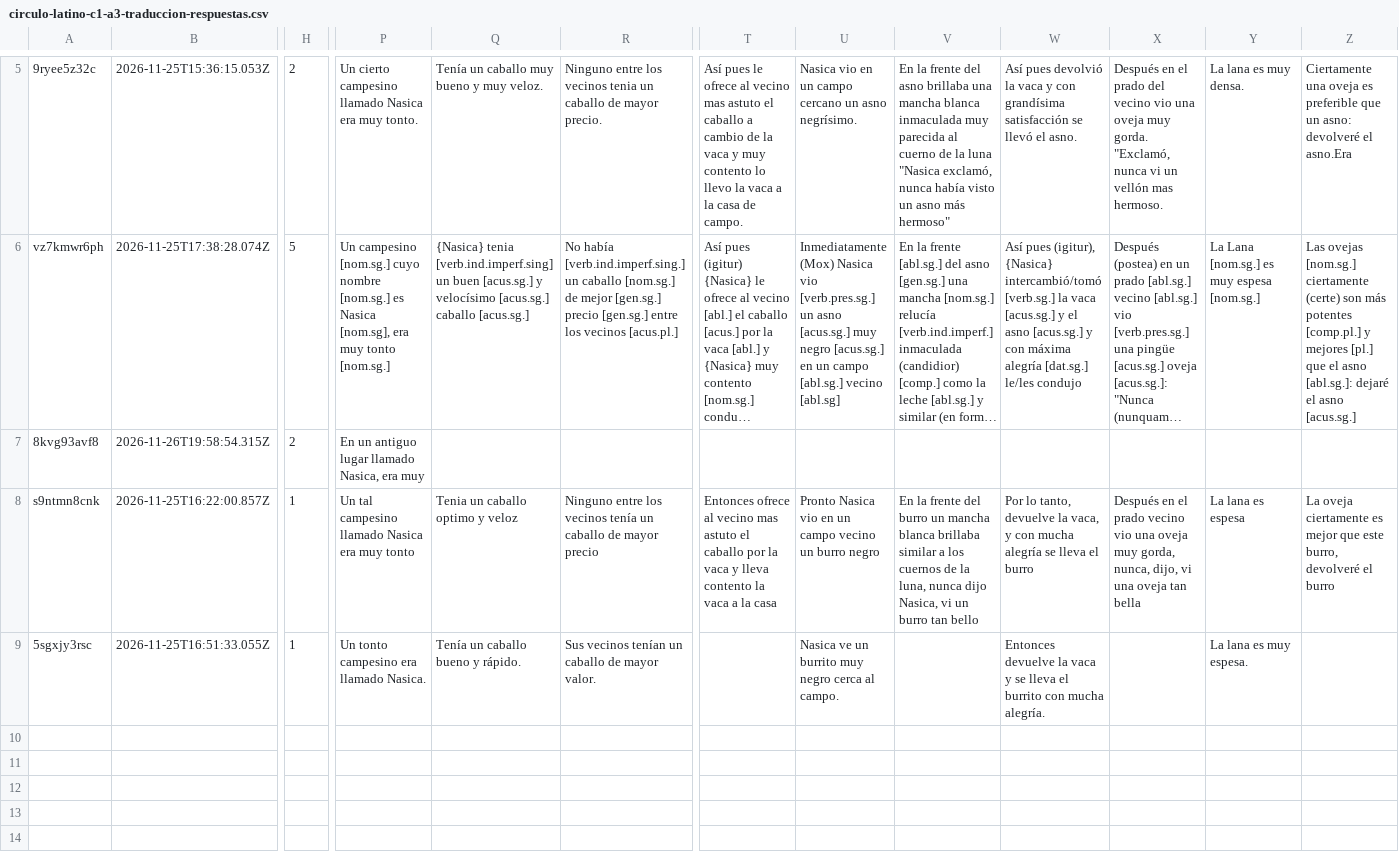
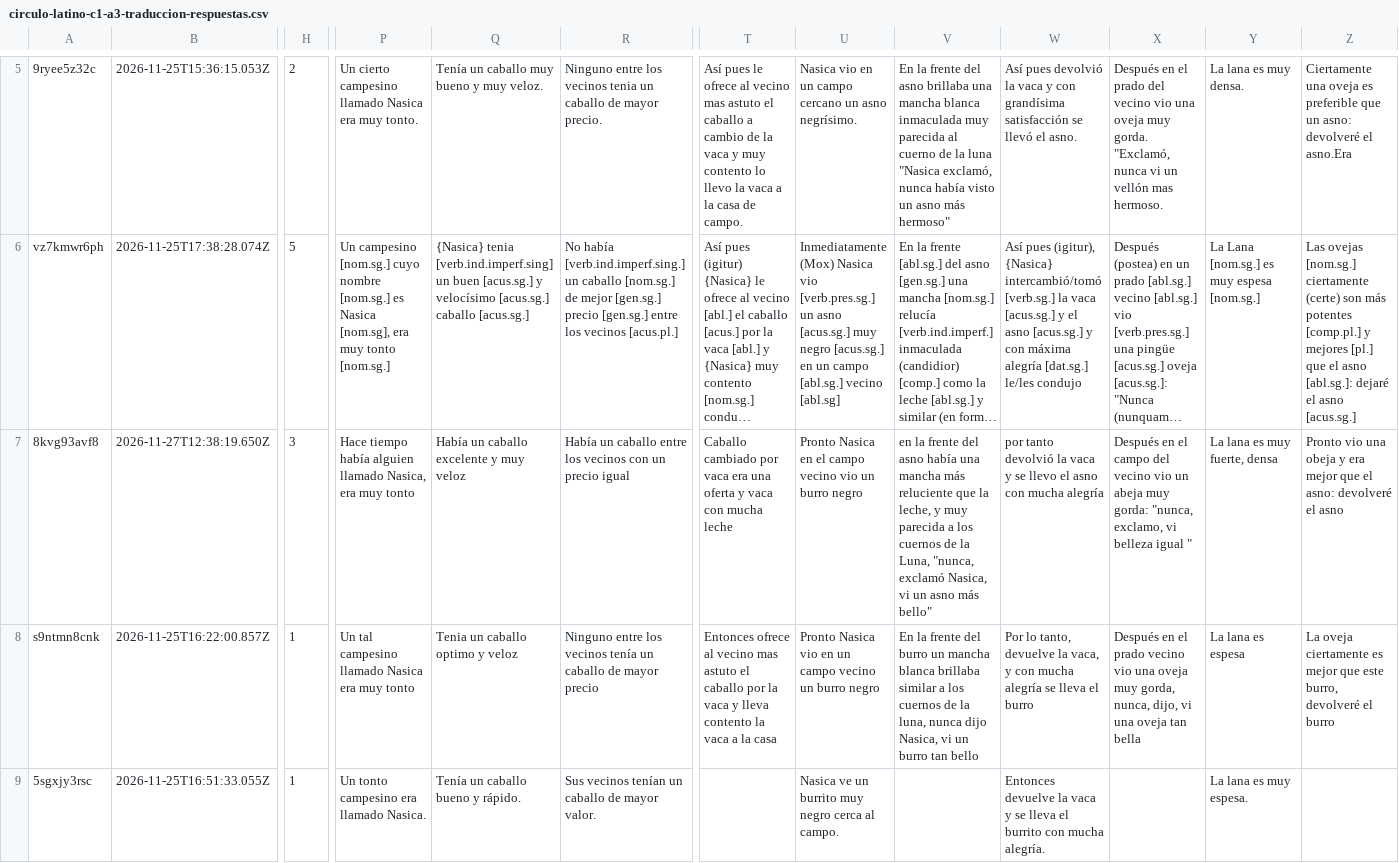
Before and after one commit to drz-academy/drz-academy.github.io, a CSV file: club/drz-forms/circulo-latino-c1-a3-traduccion-respuestas.csv, drawn as a sheet; only a part is shown, gaps mark what is left out; long unchanged cells end in …; the diff covers the shown part only; the diff names each change by its address in the sheet, - before the commit and + after, or states it on an @@ line.

```diff
--- a/club/drz-forms/circulo-latino-c1-a3-traduccion-respuestas.csv
+++ b/club/drz-forms/circulo-latino-c1-a3-traduccion-respuestas.csv
-B7: 2026-11-26T19:58:54.315Z
+B7: 2026-11-27T12:38:19.650Z
-H7: 2
+H7: 3
-P7: En un antiguo lugar llamado Nasica, era muy
+P7: Hace tiempo había alguien llamado Nasica, era muy tonto
-Q7: (empty)
+Q7: Había un caballo excelente y muy veloz
-R7: (empty)
+R7: Había un caballo entre los vecinos con un precio igual
-T7: (empty)
+T7: Caballo cambiado por vaca era una oferta y vaca con mucha leche
-U7: (empty)
+U7: Pronto Nasica en el campo vecino vio un burro negro
-V7: (empty)
+V7: en la frente del asno había una mancha más reluciente que la leche, y muy parecida a los cuernos de la Luna, "nunca, exclamó Nasica, vi un asno más bello"
-W7: (empty)
+W7: por tanto devolvió la vaca y se llevo el asno con mucha alegría
-X7: (empty)
+X7: Después en el campo del vecino vio un abeja muy gorda: "nunca, exclamo, vi belleza igual "
-Y7: (empty)
+Y7: La lana es muy fuerte, densa
-Z7: (empty)
+Z7: Pronto vio una obeja y era mejor que el asno: devolveré el asno
```
Also changed, not shown: 2 edited cells elsewhere in this file, club/drz-forms/circulo-latino-c1-a4-traduccion-respuestas.csv.
